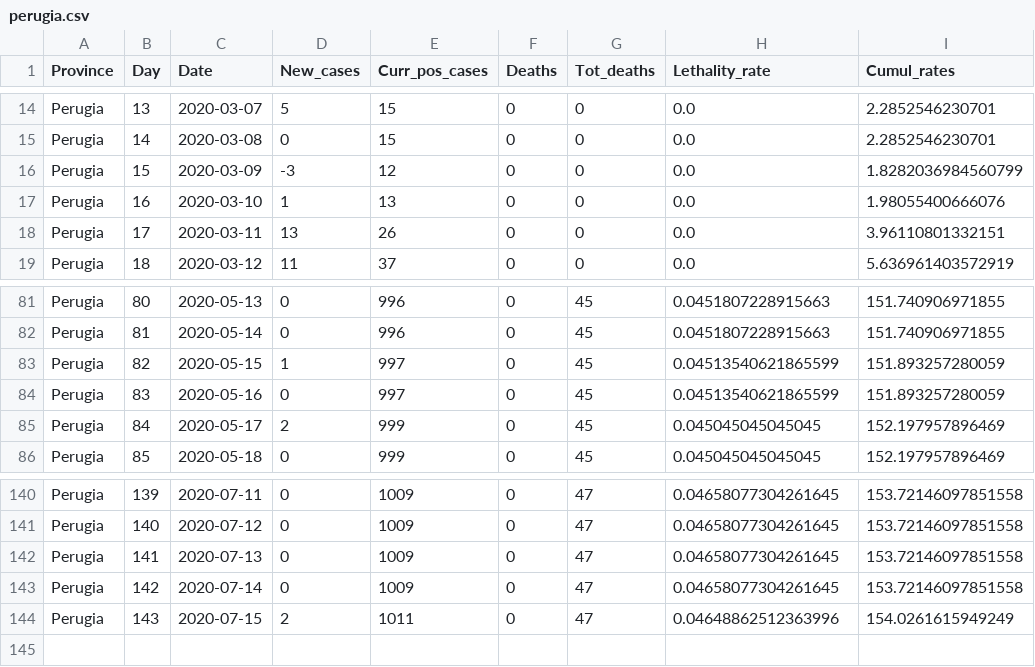
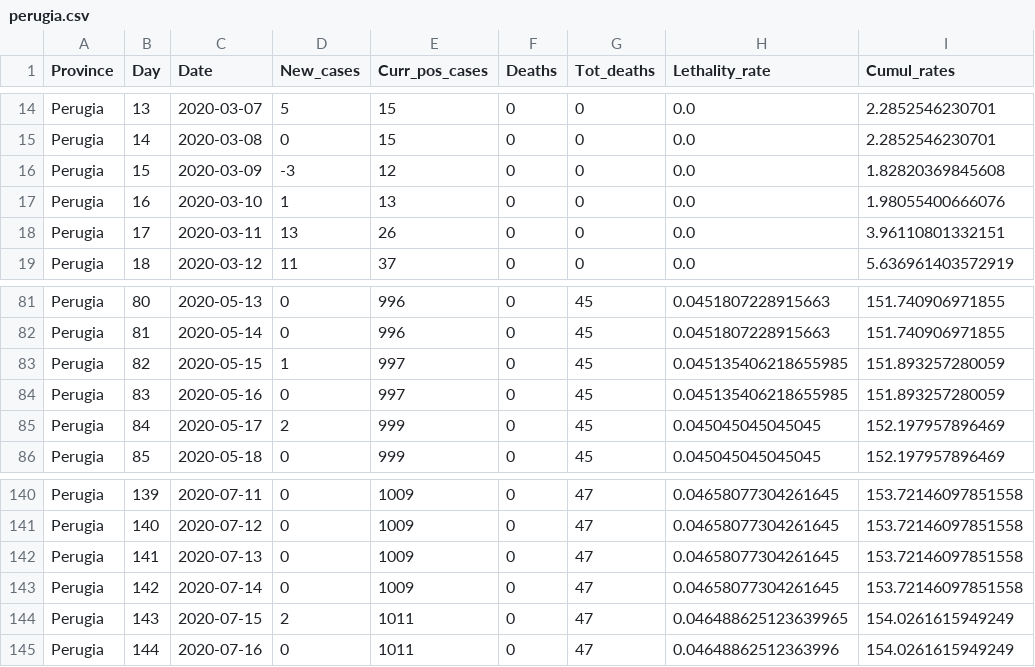
Before and after one commit to CEEDS-DEMM/COVID-Pro-Dataset, a CSV file: Deaths_Umbria/perugia.csv, drawn as a sheet; only a part is shown, gaps mark what is left out.

```diff
--- a/Deaths_Umbria/perugia.csv
+++ b/Deaths_Umbria/perugia.csv
@@ -15,3 +15,3 @@ Perugia,13,2020-03-07,5,15,0,0,0.0,2.2852546230701
 Perugia,14,2020-03-08,0,15,0,0,0.0,2.2852546230701
-Perugia,15,2020-03-09,-3,12,0,0,0.0,1.8282036984560799
+Perugia,15,2020-03-09,-3,12,0,0,0.0,1.82820369845608
 Perugia,16,2020-03-10,1,13,0,0,0.0,1.98055400666076
@@ -82,4 +82,4 @@ Perugia,80,2020-05-13,0,996,0,45,0.0451807228915663,151.740906971855
 Perugia,81,2020-05-14,0,996,0,45,0.0451807228915663,151.740906971855
-Perugia,82,2020-05-15,1,997,0,45,0.04513540621865599,151.893257280059
-Perugia,83,2020-05-16,0,997,0,45,0.04513540621865599,151.893257280059
+Perugia,82,2020-05-15,1,997,0,45,0.045135406218655985,151.893257280059
+Perugia,83,2020-05-16,0,997,0,45,0.045135406218655985,151.893257280059
 Perugia,84,2020-05-17,2,999,0,45,0.045045045045045,152.197957896469
@@ -143,2 +143,3 @@ Perugia,141,2020-07-13,0,1009,0,47,0.04658077304261645,153.72146097851558
 Perugia,142,2020-07-14,0,1009,0,47,0.04658077304261645,153.72146097851558
-Perugia,143,2020-07-15,2,1011,0,47,0.04648862512363996,154.0261615949249
+Perugia,143,2020-07-15,2,1011,0,47,0.046488625123639965,154.0261615949249
+Perugia,144,2020-07-16,0,1011,0,47,0.04648862512363996,154.0261615949249
```
Also changed, not shown: Deaths_Abruzzo/l_aquila.csv, Deaths_Calabria/crotone.csv, 42 other files.
